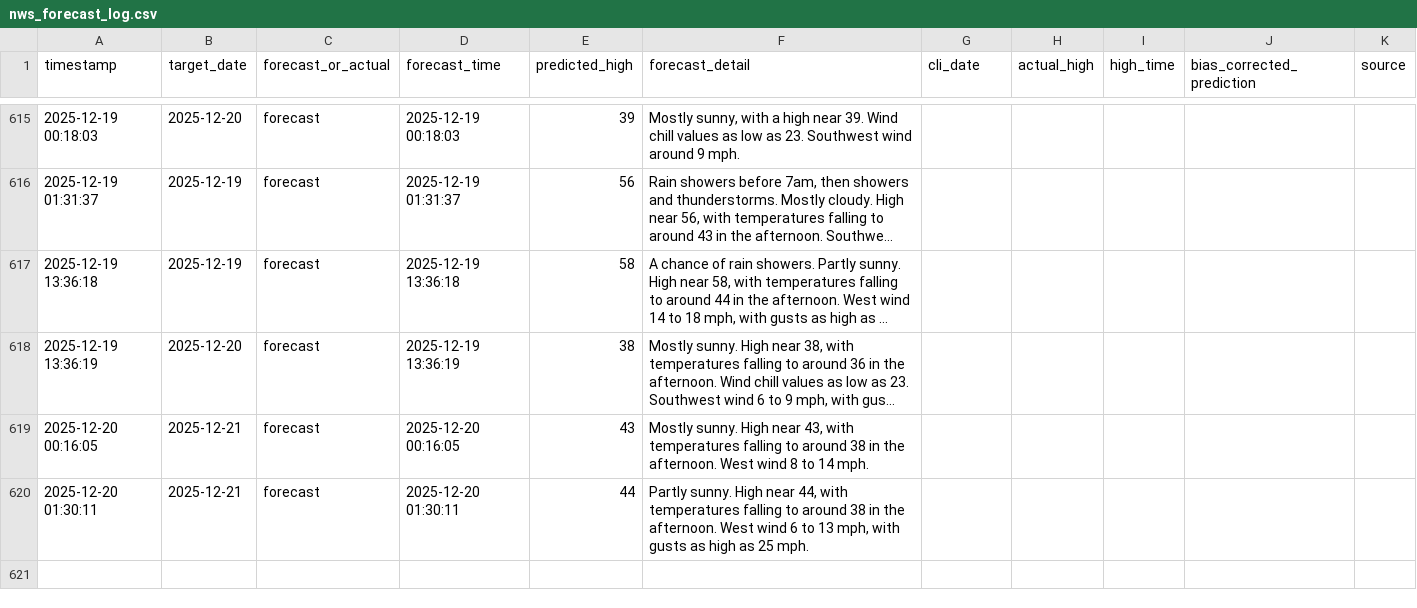
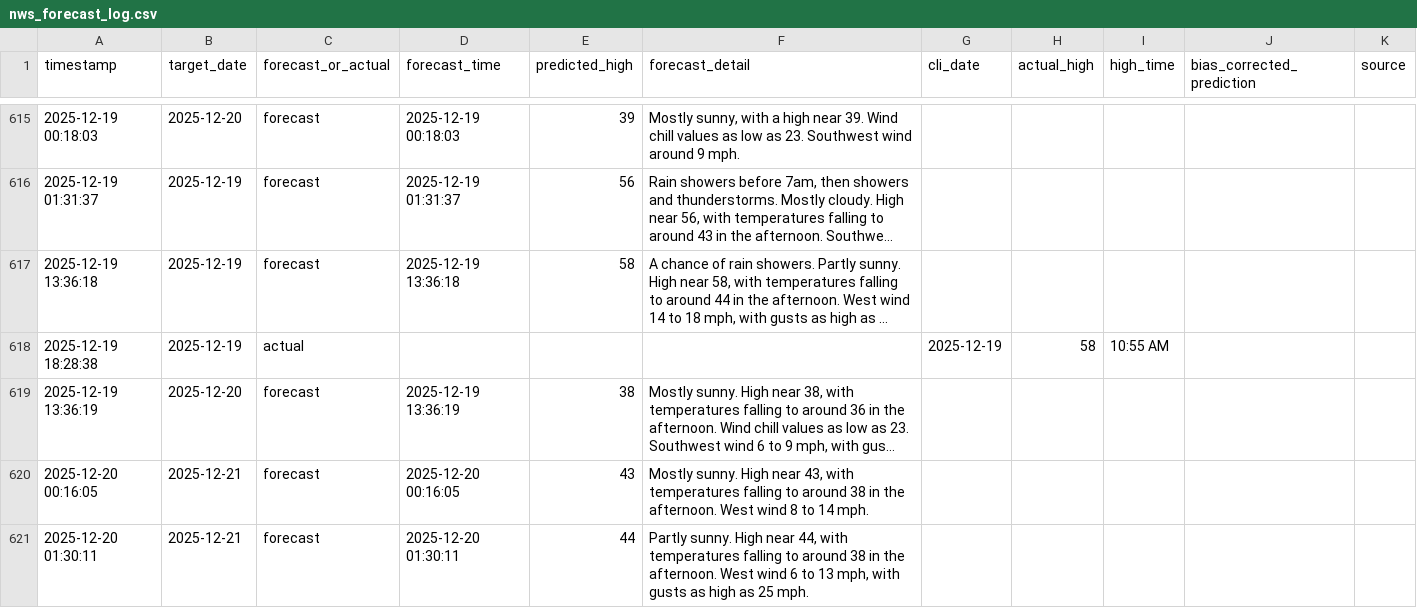
Before and after one commit to hwaheed13/nws-forecast-logger, a CSV file: nws_forecast_log.csv, drawn as a sheet; only a part is shown, gaps mark what is left out; long unchanged cells end in …; the diff names each change by its address in the sheet, - before the commit and + after, or states it on an @@ line.

Commit message:
Update nws_forecast_log.csv

```diff
--- a/nws_forecast_log.csv
+++ b/nws_forecast_log.csv
+row 618: 2025-12-19 18:28:38 | 2025-12-19 | actual |  |  |  | 2025-12-19 | 58 | 10:55 AM
```
